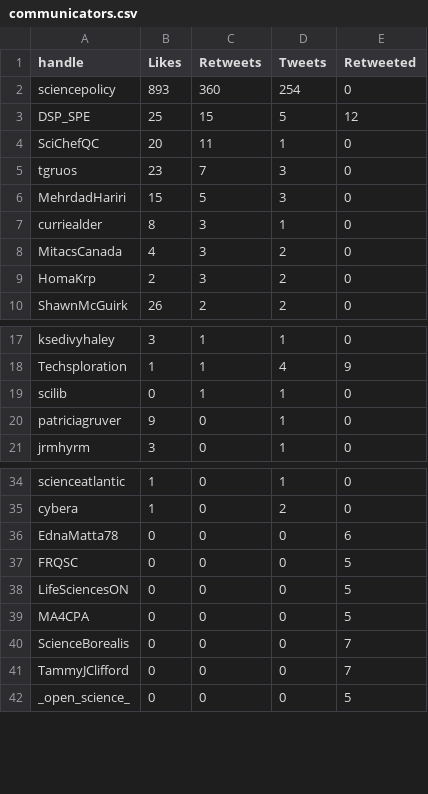
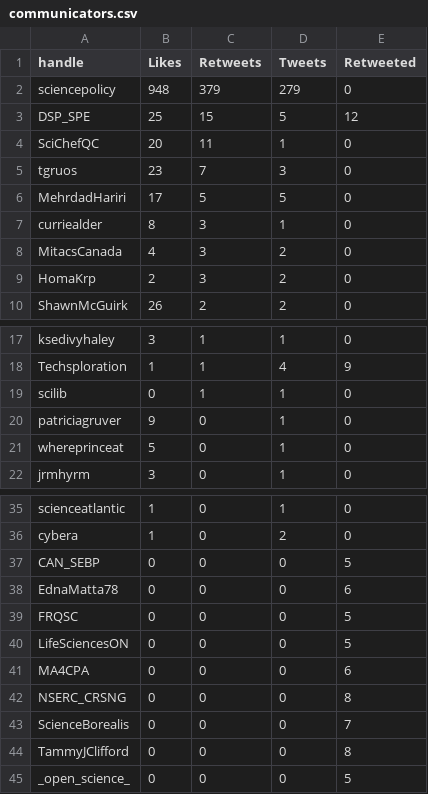
Before and after one commit to aaronjmaxwell/CSPC, a CSV file: data/communicators.csv, drawn as a sheet; only a part is shown, gaps mark what is left out.

```diff
--- a/data/communicators.csv
+++ b/data/communicators.csv
@@ -1,3 +1,3 @@
 handle,Likes,Retweets,Tweets,Retweeted
-sciencepolicy,893,360,254,0
+sciencepolicy,948,379,279,0
 DSP_SPE,25,15,5,12
@@ -5,3 +5,3 @@ SciChefQC,20,11,1,0
 tgruos,23,7,3,0
-MehrdadHariri,15,5,3,0
+MehrdadHariri,17,5,5,0
 curriealder,8,3,1,0
@@ -20,2 +20,3 @@ scilib,0,1,1,0
 patriciagruver,9,0,1,0
+whereprinceat,5,0,1,0
 jrmhyrm,3,0,1,0
@@ -35,2 +36,3 @@ scienceatlantic,1,0,1,0
 cybera,1,0,2,0
+CAN_SEBP,0,0,0,5
 EdnaMatta78,0,0,0,6
@@ -38,5 +40,6 @@ FRQSC,0,0,0,5
 LifeSciencesON,0,0,0,5
-MA4CPA,0,0,0,5
+MA4CPA,0,0,0,6
+NSERC_CRSNG,0,0,0,8
 ScienceBorealis,0,0,0,7
-TammyJClifford,0,0,0,7
+TammyJClifford,0,0,0,8
 _open_science_,0,0,0,5
```
Also changed, not shown: data/activity.csv, data/hashtag.csv, 5 other files.
